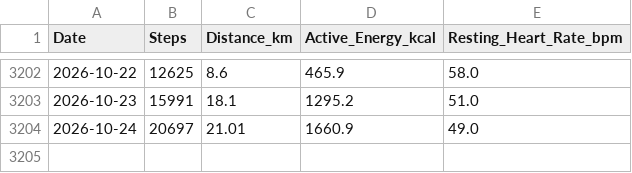
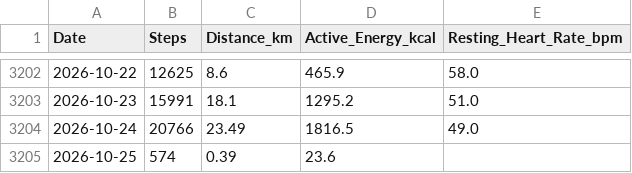
Before and after one commit to ayrtonxandre/agy, a CSV file: apple_daily_activity.csv, drawn as a sheet; only a part is shown, gaps mark what is left out.

Commit message:
chore(data): apple health webhook sync [2026-10-25 01:43]

```diff
--- a/apple_daily_activity.csv
+++ b/apple_daily_activity.csv
@@ -3203,2 +3203,3 @@ Date,Steps,Distance_km,Active_Energy_kcal,Resting_Heart_Rate_bpm
 2026-10-23,15991,18.1,1295.2,51.0
-2026-10-24,20697,21.01,1660.9,49.0
+2026-10-24,20766,23.49,1816.5,49.0
+2026-10-25,574,0.39,23.6,
```
Also changed, not shown: apple_mobility_biomechanics.csv, 2 other files.
